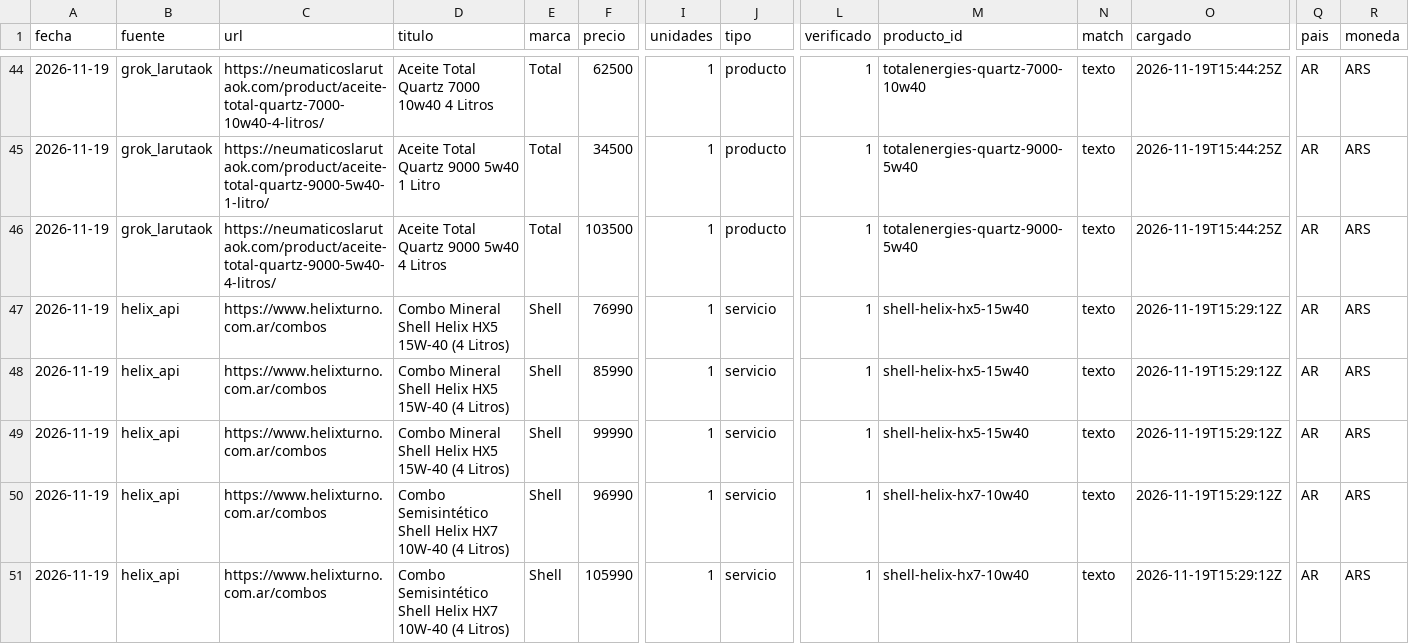
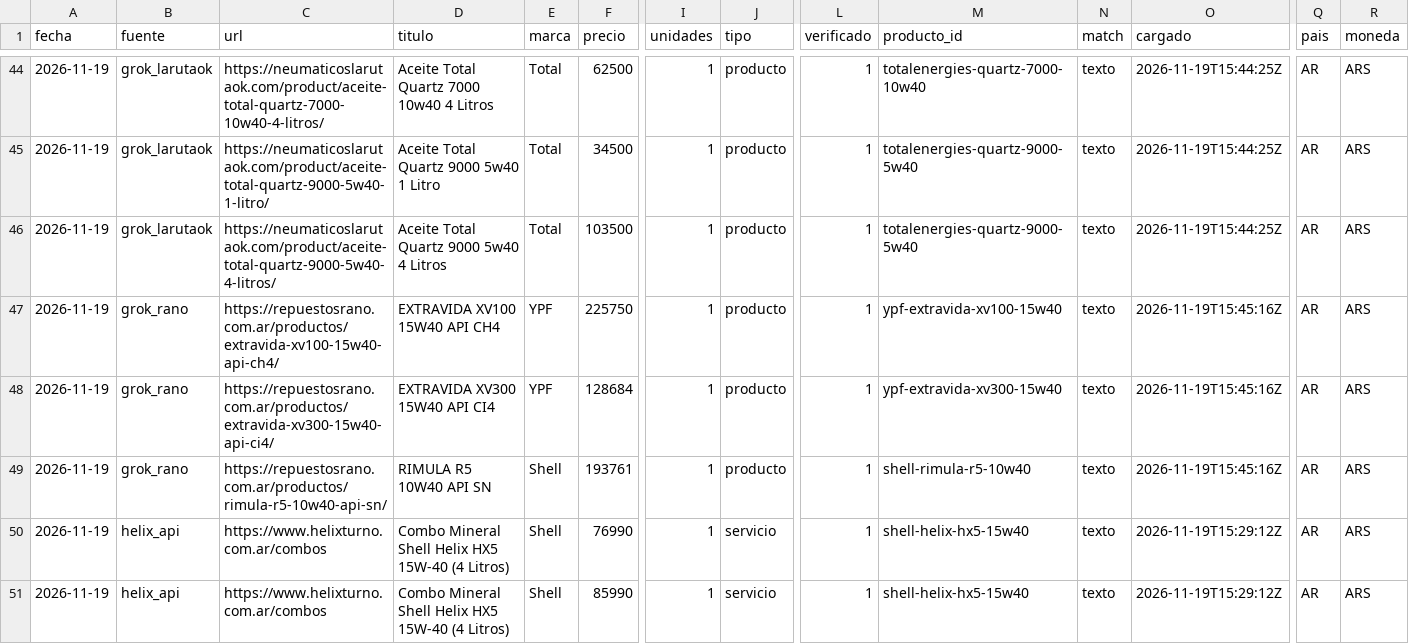
Before and after one commit to noguerafran-alt/LUBRICANTES, a CSV file: data/grok/2026-11.csv, drawn as a sheet; only a part is shown, gaps mark what is left out; the shorter side is filled out with more unchanged rows; rows hold the shown columns only; the diff names each change by its address in the sheet, - before the commit and + after, or states it on an @@ line.

Commit message:
grok: carga grok_rano 2026-11-19 (3 filas)

```diff
--- a/data/grok/2026-11.csv
+++ b/data/grok/2026-11.csv
+row 47: 2026-11-19 | grok_rano | https://repuestosrano.com.ar/productos/extravida-xv100-15w40-api-ch4/ | EXTRAVIDA XV100 15W40 API CH4 | YPF | 225750 | 1 | producto | 1 | ypf-extravida-xv100-15w40 | texto | 2026-11-19T15:45:16Z | AR | ARS
+row 48: 2026-11-19 | grok_rano | https://repuestosrano.com.ar/productos/extravida-xv300-15w40-api-ci4/ | EXTRAVIDA XV300 15W40 API CI4 | YPF | 128684 | 1 | producto | 1 | ypf-extravida-xv300-15w40 | texto | 2026-11-19T15:45:16Z | AR | ARS
+row 49: 2026-11-19 | grok_rano | https://repuestosrano.com.ar/productos/rimula-r5-10w40-api-sn/ | RIMULA R5 10W40 API SN | Shell | 193761 | 1 | producto | 1 | shell-rimula-r5-10w40 | texto | 2026-11-19T15:45:16Z | AR | ARS
```
